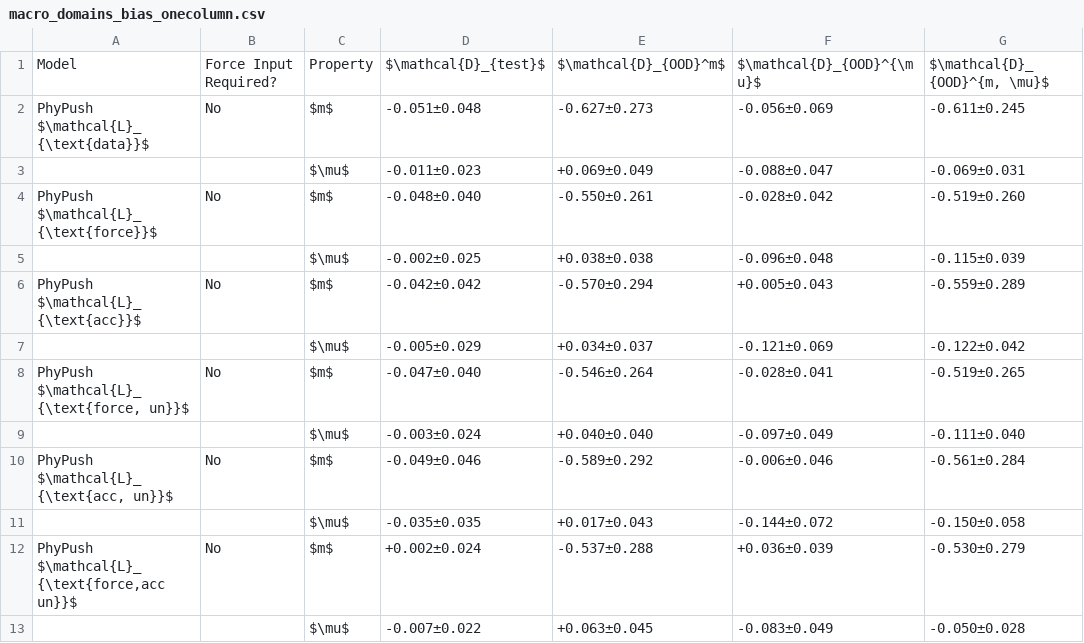
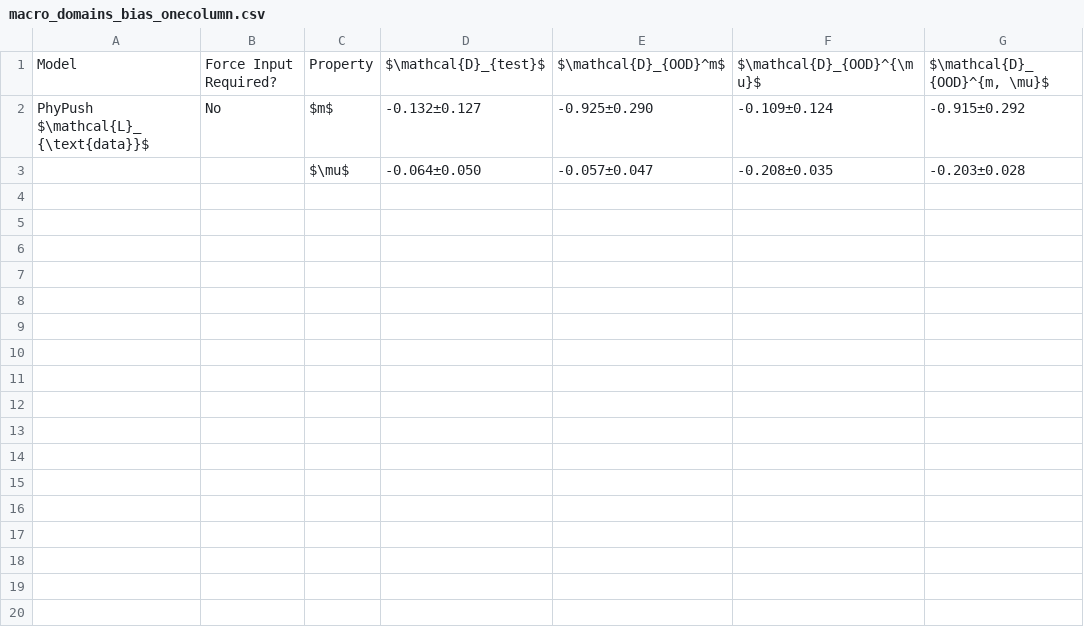
Before and after one commit to koyo-8144/offline_training_phypush, a CSV file: paper_results/sim/macro_domains_bias_onecolumn.csv, drawn as a sheet.

```diff
--- a/paper_results/sim/macro_domains_bias_onecolumn.csv
+++ b/paper_results/sim/macro_domains_bias_onecolumn.csv
@@ -1,13 +1,3 @@
 Model,Force Input Required?,Property,$\mathcal{D}_{test}$,$\mathcal{D}_{OOD}^m$,$\mathcal{D}_{OOD}^{\mu}$,"$\mathcal{D}_{OOD}^{m, \mu}$"
-PhyPush $\mathcal{L}_{\text{data}}$,No,$m$,-0.051±0.048,-0.627±0.273,-0.056±0.069,-0.611±0.245
-,,$\mu$,-0.011±0.023,+0.069±0.049,-0.088±0.047,-0.069±0.031
-PhyPush $\mathcal{L}_{\text{force}}$,No,$m$,-0.048±0.040,-0.550±0.261,-0.028±0.042,-0.519±0.260
-,,$\mu$,-0.002±0.025,+0.038±0.038,-0.096±0.048,-0.115±0.039
-PhyPush $\mathcal{L}_{\text{acc}}$,No,$m$,-0.042±0.042,-0.570±0.294,+0.005±0.043,-0.559±0.289
-,,$\mu$,-0.005±0.029,+0.034±0.037,-0.121±0.069,-0.122±0.042
-"PhyPush $\mathcal{L}_{\text{force, un}}$",No,$m$,-0.047±0.040,-0.546±0.264,-0.028±0.041,-0.519±0.265
-,,$\mu$,-0.003±0.024,+0.040±0.040,-0.097±0.049,-0.111±0.040
-"PhyPush $\mathcal{L}_{\text{acc, un}}$",No,$m$,-0.049±0.046,-0.589±0.292,-0.006±0.046,-0.561±0.284
-,,$\mu$,-0.035±0.035,+0.017±0.043,-0.144±0.072,-0.150±0.058
-"PhyPush $\mathcal{L}_{\text{force,acc un}}$",No,$m$,+0.002±0.024,-0.537±0.288,+0.036±0.039,-0.530±0.279
-,,$\mu$,-0.007±0.022,+0.063±0.045,-0.083±0.049,-0.050±0.028
+PhyPush $\mathcal{L}_{\text{data}}$,No,$m$,-0.132±0.127,-0.925±0.290,-0.109±0.124,-0.915±0.292
+,,$\mu$,-0.064±0.050,-0.057±0.047,-0.208±0.035,-0.203±0.028
```
Also changed, not shown: paper_results/real/real_bias_reversed.csv, paper_results/real/real_nrmse_reversed.csv, 14 other files.
